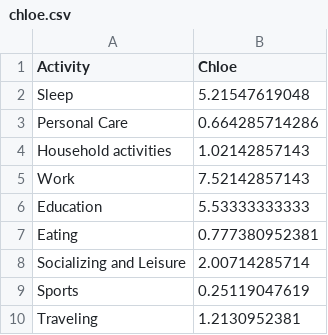
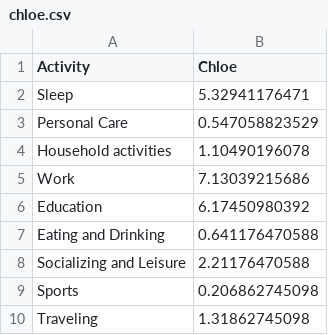
Before and after one commit to chklimansilver/chklimansilver.github.io, a CSV file: data/chloe.csv, drawn as a sheet.

```diff
--- a/data/chloe.csv
+++ b/data/chloe.csv
@@ -1,10 +1,10 @@
 Activity, Chloe
-Sleep,5.21547619048
-Personal Care,0.664285714286
-Household activities,1.02142857143
-Work,7.52142857143
-Education,5.53333333333
-Eating,0.777380952381
-Socializing and Leisure,2.00714285714
-Sports,0.25119047619
-Traveling,1.2130952381
+Sleep,5.32941176471
+Personal Care,0.547058823529
+Household activities,1.10490196078
+Work,7.13039215686
+Education,6.17450980392
+Eating and Drinking,0.641176470588
+Socializing and Leisure,2.21176470588
+Sports,0.206862745098
+Traveling,1.31862745098
```
Also changed, not shown: data/22.csv, data/everyone.csv, 6 other files.
